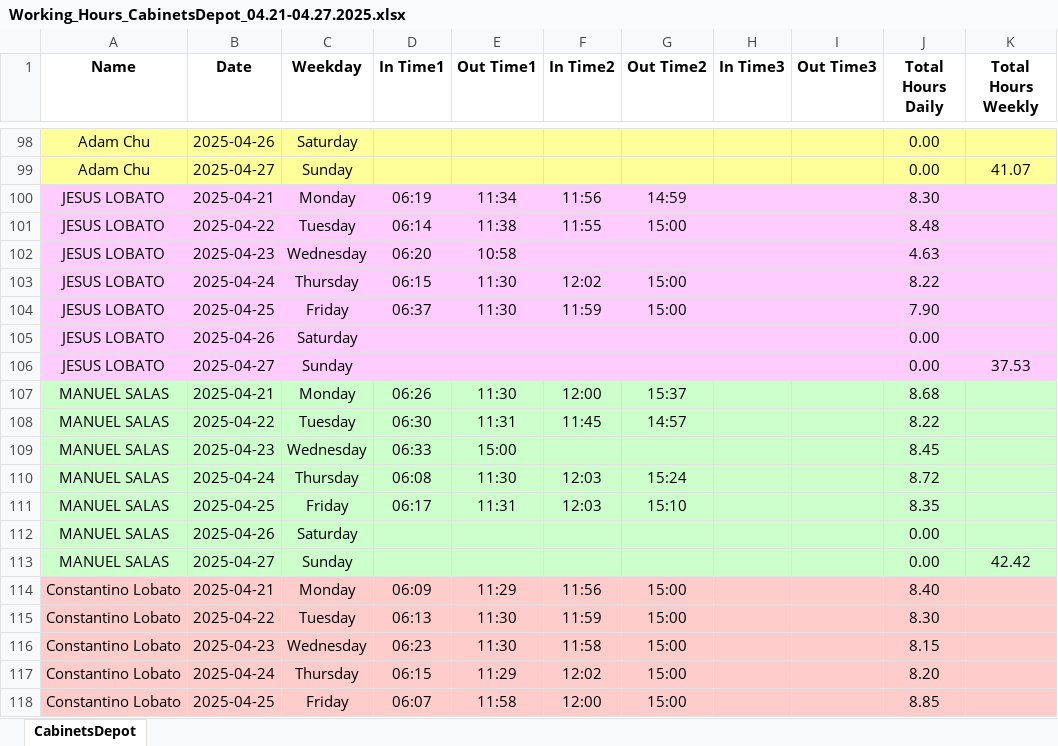
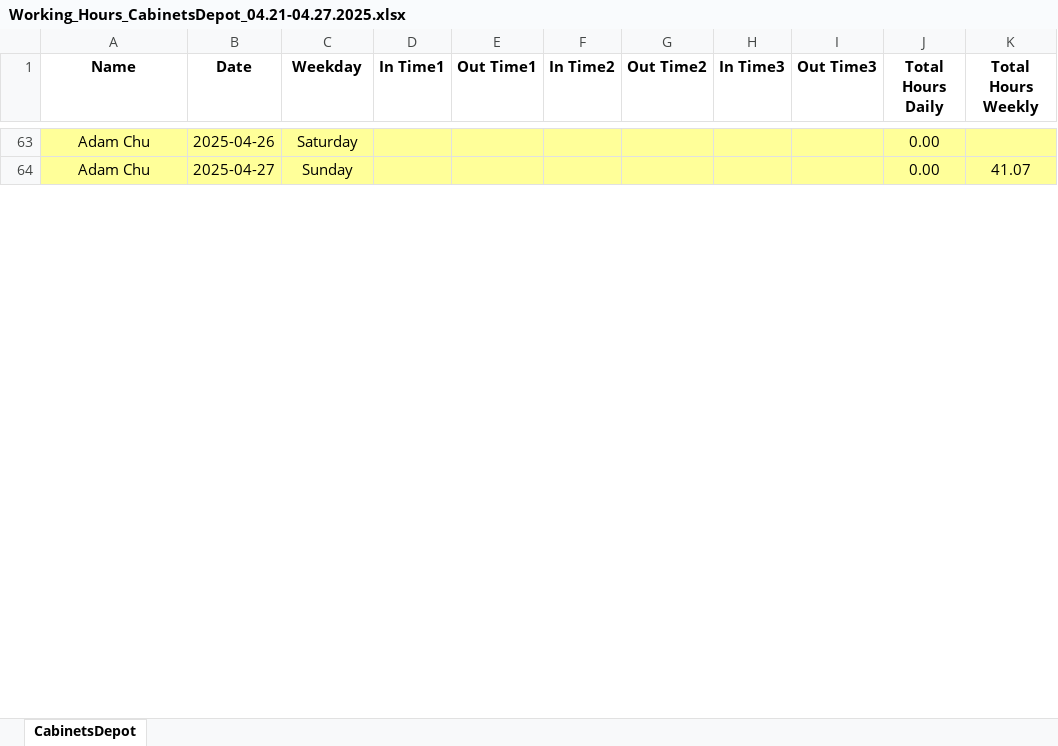
Before and after one commit to rosaspace/rimei, an Excel workbook: Working_Hours_CabinetsDepot_04.21-04.27.2025.xlsx, sheet CabinetsDepot, drawn as a sheet; only a part is shown, gaps mark what is left out; values as stored, in another font and other column widths than the file's, no borders; the diff covers the shown part only; the diff names each change by its address in the sheet, - before the commit and + after, or states it on an @@ line.

```diff
--- a/Working_Hours_CabinetsDepot_04.21-04.27.2025.xlsx (sheet CabinetsDepot)
+++ b/Working_Hours_CabinetsDepot_04.21-04.27.2025.xlsx (sheet CabinetsDepot)
-row 100: JESUS LOBATO | 2025-04-21 | Monday | 06:19 | 11:34 | 11:56 | 14:59 |  |  | 8.30
-row 101: JESUS LOBATO | 2025-04-22 | Tuesday | 06:14 | 11:38 | 11:55 | 15:00 |  |  | 8.48
-row 102: JESUS LOBATO | 2025-04-23 | Wednesday | 06:20 | 10:58 |  |  |  |  | 4.63
-row 103: JESUS LOBATO | 2025-04-24 | Thursday | 06:15 | 11:30 | 12:02 | 15:00 |  |  | 8.22
-row 104: JESUS LOBATO | 2025-04-25 | Friday | 06:37 | 11:30 | 11:59 | 15:00 |  |  | 7.90
-row 105: JESUS LOBATO | 2025-04-26 | Saturday |  |  |  |  |  |  | 0.00
-row 106: JESUS LOBATO | 2025-04-27 | Sunday |  |  |  |  |  |  | 0.00 | 37.53
-row 107: MANUEL SALAS | 2025-04-21 | Monday | 06:26 | 11:30 | 12:00 | 15:37 |  |  | 8.68
-row 108: MANUEL SALAS | 2025-04-22 | Tuesday | 06:30 | 11:31 | 11:45 | 14:57 |  |  | 8.22
-row 109: MANUEL SALAS | 2025-04-23 | Wednesday | 06:33 | 15:00 |  |  |  |  | 8.45
-row 110: MANUEL SALAS | 2025-04-24 | Thursday | 06:08 | 11:30 | 12:03 | 15:24 |  |  | 8.72
-row 111: MANUEL SALAS | 2025-04-25 | Friday | 06:17 | 11:31 | 12:03 | 15:10 |  |  | 8.35
-row 112: MANUEL SALAS | 2025-04-26 | Saturday |  |  |  |  |  |  | 0.00
-row 113: MANUEL SALAS | 2025-04-27 | Sunday |  |  |  |  |  |  | 0.00 | 42.42
-row 114: Constantino Lobato | 2025-04-21 | Monday | 06:09 | 11:29 | 11:56 | 15:00 |  |  | 8.40
-row 115: Constantino Lobato | 2025-04-22 | Tuesday | 06:13 | 11:30 | 11:59 | 15:00 |  |  | 8.30
-row 116: Constantino Lobato | 2025-04-23 | Wednesday | 06:23 | 11:30 | 11:58 | 15:00 |  |  | 8.15
-row 117: Constantino Lobato | 2025-04-24 | Thursday | 06:15 | 11:29 | 12:02 | 15:00 |  |  | 8.20
-row 118: Constantino Lobato | 2025-04-25 | Friday | 06:07 | 11:58 | 12:00 | 15:00 |  |  | 8.85
```
Also changed, not shown: 58 removed rows and cell formats elsewhere in this sheet, 17 other files.
